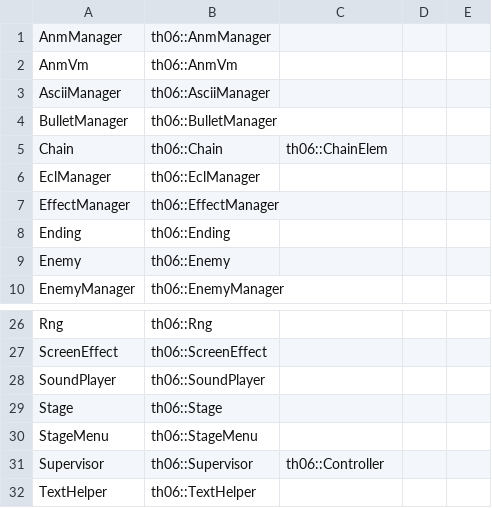
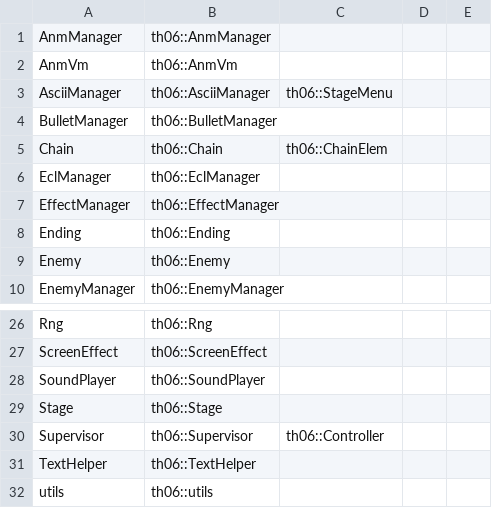
Before and after one commit to roblabla/th06, a CSV file: config/ghidra_ns_to_obj.csv, drawn as a sheet; only a part is shown, gaps mark what is left out; the shorter side is filled out with more unchanged rows.

Commit message:
Move StageMenu to AsciiManager

```diff
--- a/config/ghidra_ns_to_obj.csv
+++ b/config/ghidra_ns_to_obj.csv
@@ -2,3 +2,3 @@ AnmManager,th06::AnmManager
 AnmVm,th06::AnmVm
-AsciiManager,th06::AsciiManager
+AsciiManager,th06::AsciiManager,th06::StageMenu
 BulletManager,th06::BulletManager
@@ -29,3 +29,2 @@ SoundPlayer,th06::SoundPlayer
 Stage,th06::Stage
-StageMenu,th06::StageMenu
 Supervisor,th06::Supervisor,th06::Controller
```
Also changed, not shown: 3 other files.
